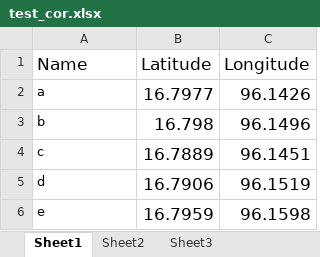
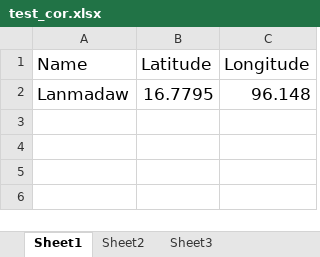
Before and after one commit to tayzarnaung/dijkstra-py-mini-thesis, an Excel workbook: test_cor.xlsx, sheet Sheet1, drawn as a sheet; values as stored, in another font and other column widths than the file's, no borders; removed rows and columns are numbered as before the commit, all else as after; the diff names each change by its address in the sheet, - before the commit and + after, or states it on an @@ line.

```diff
--- a/test_cor.xlsx (sheet Sheet1)
+++ b/test_cor.xlsx (sheet Sheet1)
-row 2: a | 16.7977 | 96.1426
-row 3: b | 16.798 | 96.1496
-row 4: c | 16.7889 | 96.1451
-row 5: d | 16.7906 | 96.1519
-row 6: e | 16.7959 | 96.1598
+row 2: Lanmadaw | 16.7795 | 96.148
```
Also changed, not shown: haversine/distance_csv/distance.xlsx, sule_shwedagon.xlsx, 22 other files.
